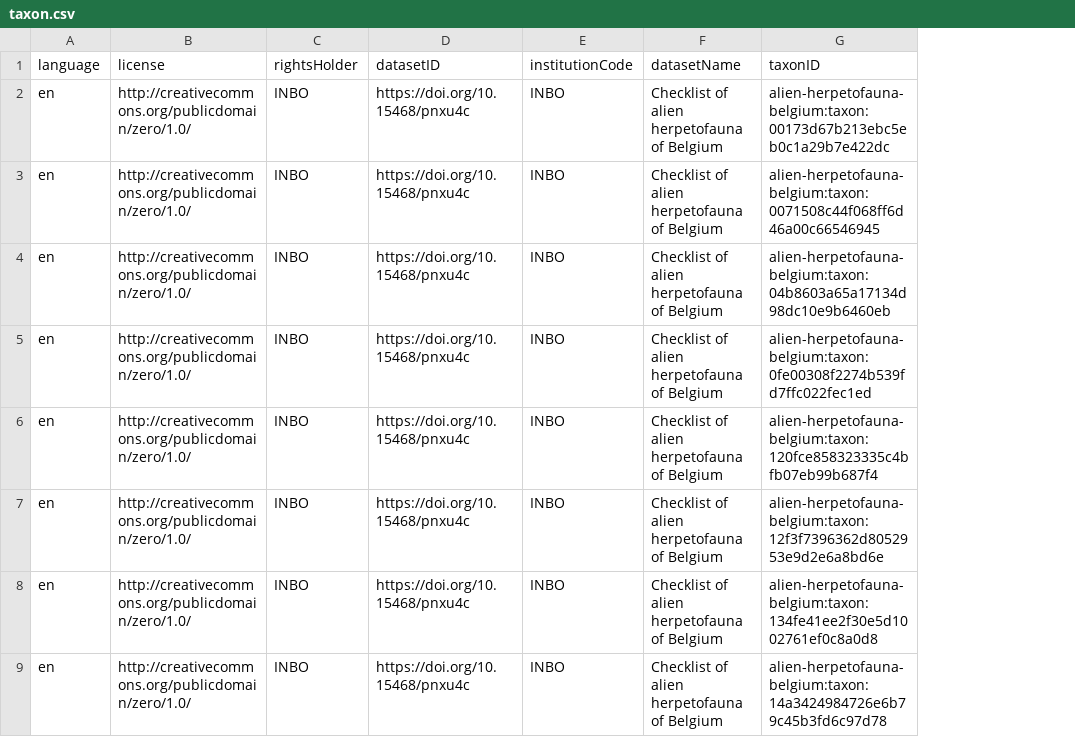
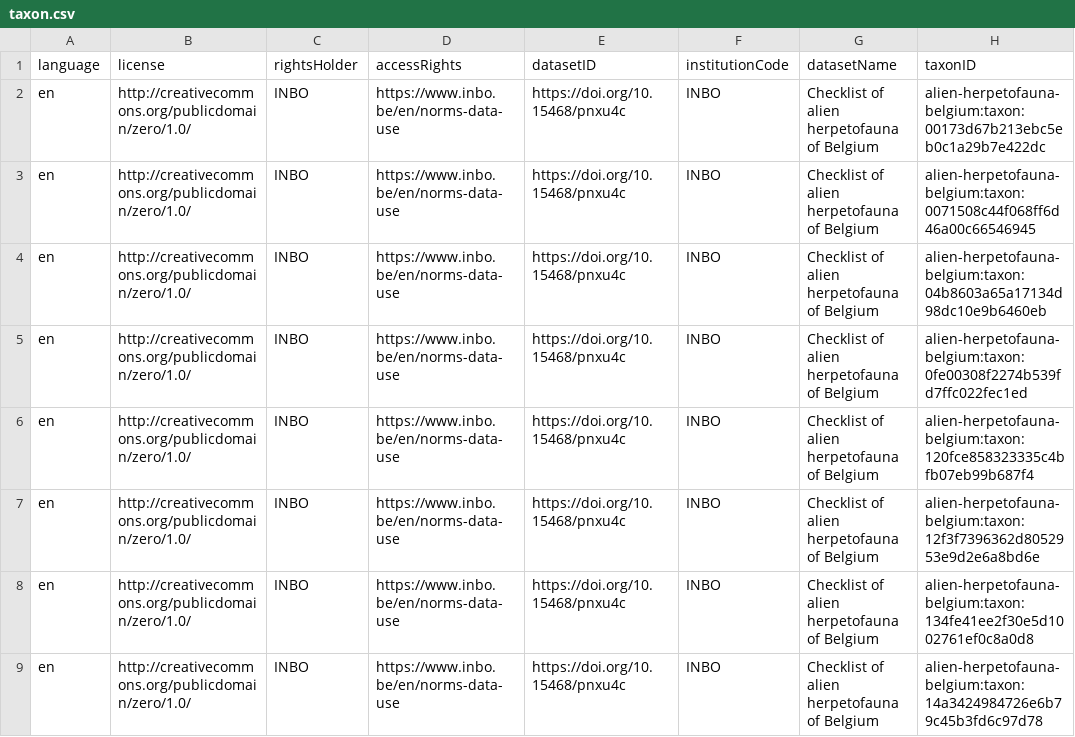
Before and after one commit to trias-project/alien-herpetofauna-belgium, a CSV file: data/processed/taxon.csv, drawn as a sheet; only a part is shown; the diff names each change by its address in the sheet, - before the commit and + after, or states it on an @@ line.

Commit message:
add `accessRights`

```diff
--- a/data/processed/taxon.csv
+++ b/data/processed/taxon.csv
+column D (accessRights), rows 2-9: all https://www.inbo.be/en/norms-data-use
```
Also changed, not shown: 1 other file.
